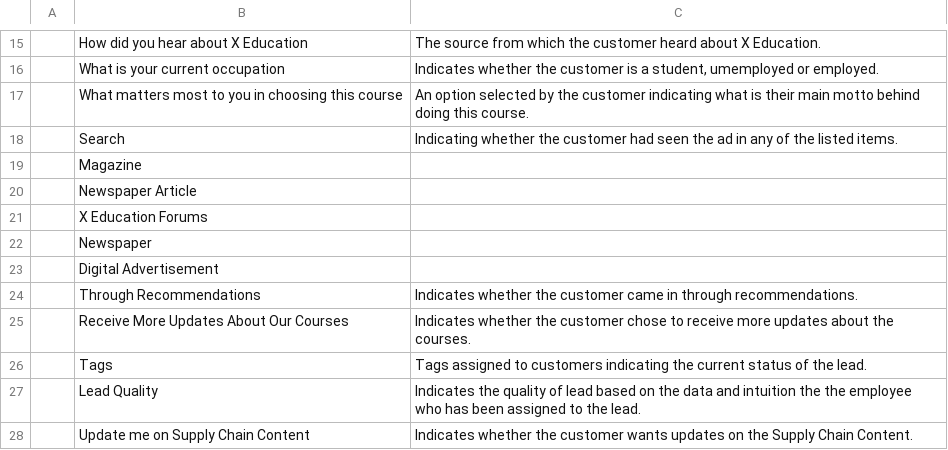
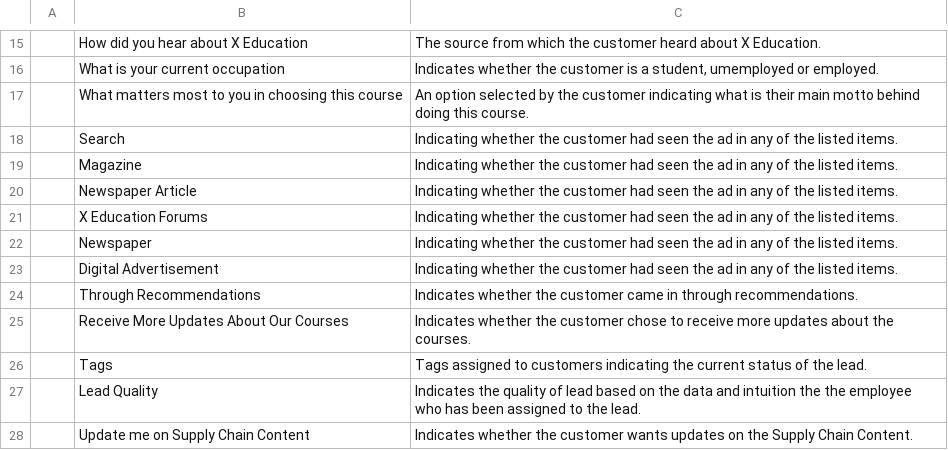
Before and after one commit to Kriii1ii/LogisticRegression--LeadsScoringStudy, a CSV file: leads data dictionary.csv, drawn as a sheet; only a part is shown, gaps mark what is left out.

Commit message:
new

```diff
--- a/leads data dictionary.csv
+++ b/leads data dictionary.csv
@@ -18,7 +18,7 @@
 ,Search,Indicating whether the customer had seen the ad in any of the listed items.,,,,
-,Magazine,,,,,
-,Newspaper Article,,,,,
-,X Education Forums,,,,,
-,Newspaper,,,,,
-,Digital Advertisement,,,,,
+,Magazine,Indicating whether the customer had seen the ad in any of the listed items.,,,,
+,Newspaper Article,Indicating whether the customer had seen the ad in any of the listed items.,,,,
+,X Education Forums,Indicating whether the customer had seen the ad in any of the listed items.,,,,
+,Newspaper,Indicating whether the customer had seen the ad in any of the listed items.,,,,
+,Digital Advertisement,Indicating whether the customer had seen the ad in any of the listed items.,,,,
 ,Through Recommendations,Indicates whether the customer came in through recommendations.,,,,
```
